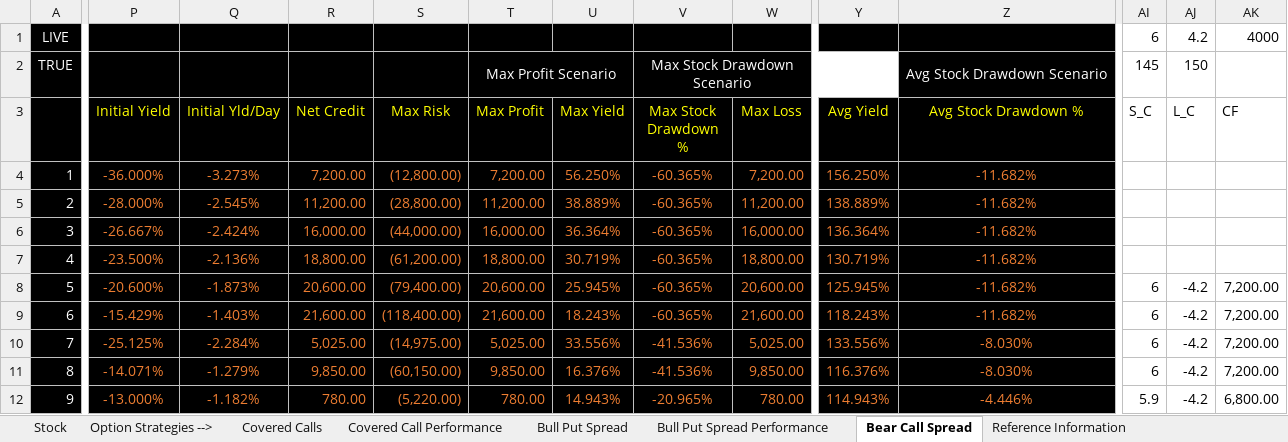
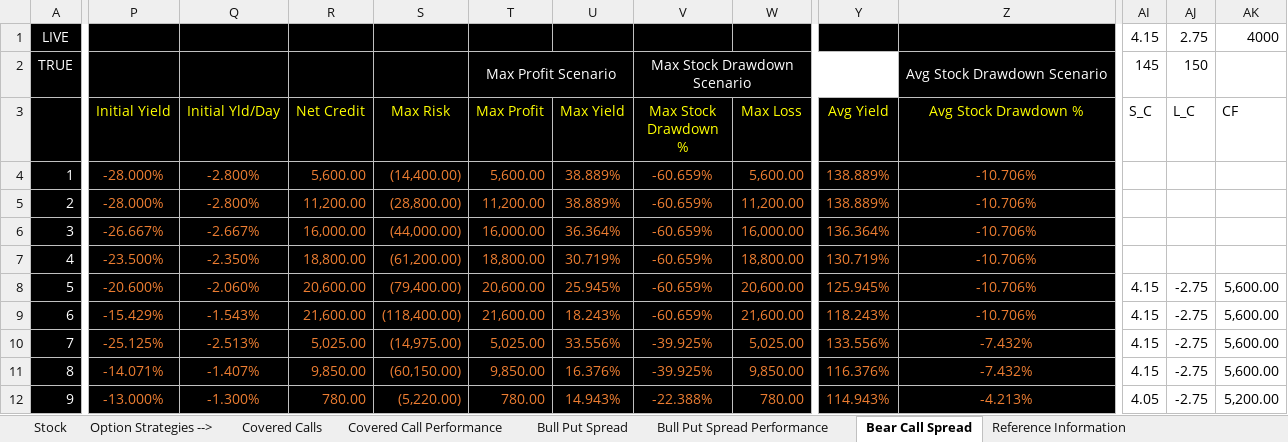
Before and after one commit to santoshbag/mrigAnalytics, an Excel workbook: interface/Option Strategies.xlsm, sheet Bear Call Spread, drawn as a sheet; only a part is shown, gaps mark what is left out; values as stored, in another font and other column widths than the file's, no borders; charts and pictures not drawn; the diff covers the shown part only; the diff names each change by its address in the sheet, - before the commit and + after, or states it on an @@ line.

```diff
--- a/interface/Option Strategies.xlsm (sheet Bear Call Spread)
+++ b/interface/Option Strategies.xlsm (sheet Bear Call Spread)
-AI1 (S_C): 6
+AI1 (S_C): 4.15
-AJ1 (L_C): 4.2
+AJ1 (L_C): 2.75
-P4 (Initial Yield): -36.000%
+P4 (Initial Yield): -28.000%
-Q4 (Initial Yld/Day): -3.273%
+Q4 (Initial Yld/Day): -2.800%
-R4 (Net Credit): 7,200.00
+R4 (Net Credit): 5,600.00
-S4 (Max Risk): (12,800.00)
+S4 (Max Risk): (14,400.00)
-T4 (Max Profit): 7,200.00
+T4 (Max Profit): 5,600.00
-U4 (Max Yield): 56.250%
+U4 (Max Yield): 38.889%
-V4:V9 (Max Stock Drawdown %): -60.365%
+V4:V9 (Max Stock Drawdown %): -60.659%
-W4 (Max Loss): 7,200.00
+W4 (Max Loss): 5,600.00
-Y4 (Avg Yield): 156.250%
+Y4 (Avg Yield): 138.889%
-Z4:Z9 (Avg Stock Drawdown %): -11.682%
+Z4:Z9 (Avg Stock Drawdown %): -10.706%
-Q5 (Initial Yld/Day): -2.545%
+Q5 (Initial Yld/Day): -2.800%
-Q6 (Initial Yld/Day): -2.424%
+Q6 (Initial Yld/Day): -2.667%
-Q7 (Initial Yld/Day): -2.136%
+Q7 (Initial Yld/Day): -2.350%
-Q8 (Initial Yld/Day): -1.873%
+Q8 (Initial Yld/Day): -2.060%
-AI8:AI11 (S_C): 6
+AI8:AI11 (S_C): 4.15
-AJ8:AJ12 (L_C): -4.2
+AJ8:AJ12 (L_C): -2.75
-AK8:AK11 (CF): 7,200.00
+AK8:AK11 (CF): 5,600.00
-Q9 (Initial Yld/Day): -1.403%
+Q9 (Initial Yld/Day): -1.543%
-Q10 (Initial Yld/Day): -2.284%
+Q10 (Initial Yld/Day): -2.513%
-V10:V11 (Max Stock Drawdown %): -41.536%
+V10:V11 (Max Stock Drawdown %): -39.925%
-Z10:Z11 (Avg Stock Drawdown %): -8.030%
+Z10:Z11 (Avg Stock Drawdown %): -7.432%
-Q11 (Initial Yld/Day): -1.279%
+Q11 (Initial Yld/Day): -1.407%
-Q12 (Initial Yld/Day): -1.182%
+Q12 (Initial Yld/Day): -1.300%
-V12 (Max Stock Drawdown %): -20.965%
+V12 (Max Stock Drawdown %): -22.388%
-Z12 (Avg Stock Drawdown %): -4.446%
+Z12 (Avg Stock Drawdown %): -4.213%
-AI12 (S_C): 5.9
+AI12 (S_C): 4.05
-AK12 (CF): 6,800.00
+AK12 (CF): 5,200.00
```
Also changed, not shown: 974 edited cells elsewhere in this sheet, charts or pictures, 1 other file.
